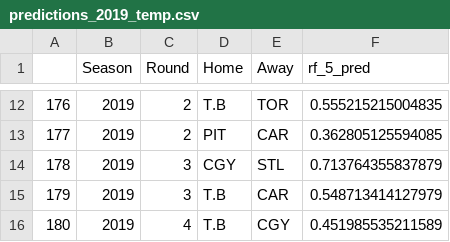
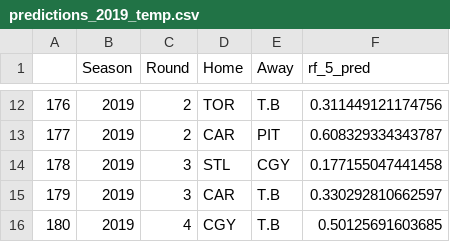
Before and after one commit to epgreig/NHL-playoff-model, a CSV file: output_csvs/predictions_2019_temp.csv, drawn as a sheet; only a part is shown, gaps mark what is left out; the diff covers the shown part only.

```diff
--- a/output_csvs/predictions_2019_temp.csv
+++ b/output_csvs/predictions_2019_temp.csv
@@ -12,5 +12,5 @@
-"176",2019,2,"T.B","TOR",0.555215215004835
-"177",2019,2,"PIT","CAR",0.362805125594085
-"178",2019,3,"CGY","STL",0.713764355837879
-"179",2019,3,"T.B","CAR",0.548713414127979
-"180",2019,4,"T.B","CGY",0.451985535211589
+"176",2019,2,"TOR","T.B",0.311449121174756
+"177",2019,2,"CAR","PIT",0.608329334343787
+"178",2019,3,"STL","CGY",0.177155047441458
+"179",2019,3,"CAR","T.B",0.330292810662597
+"180",2019,4,"CGY","T.B",0.50125691603685
```
Also changed, not shown: 30 edited cells elsewhere in this file, input_csvs/all_playoff_series.csv, output_csvs/predictions_2019_bracket.csv, 6 other files.
